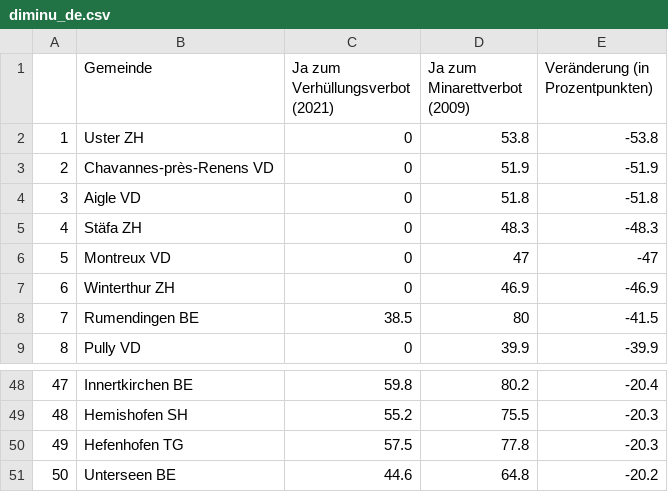
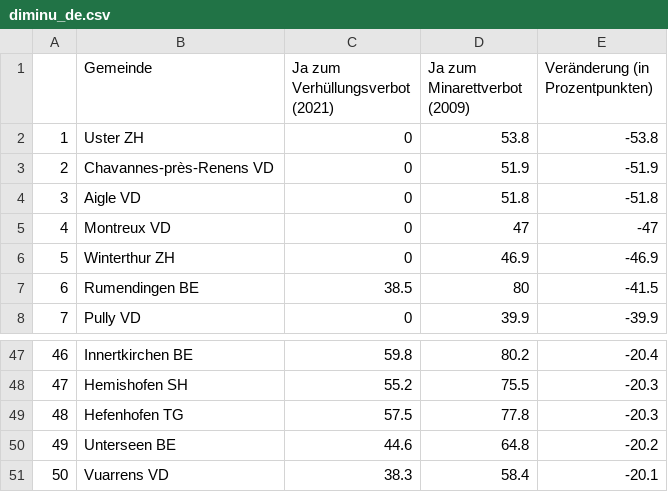
Before and after one commit to awp-finanznachrichten/lena_maerz2021, a CSV file: Tableaux/diminu_de.csv, drawn as a sheet; only a part is shown, gaps mark what is left out; removed rows and columns are numbered as before the commit, all else as after; the diff names each change by its address in the sheet, - before the commit and + after, or states it on an @@ line.

```diff
--- a/Tableaux/diminu_de.csv
+++ b/Tableaux/diminu_de.csv
-row 5: 4 | Stäfa ZH | 0 | 48.3 | -48.3
@@ column A renumbered between rows 5 and 50 @@
+row 51: 50 | Vuarrens VD | 38.3 | 58.4 | -20.1
```
Also changed, not shown: Tableaux/diminu_fr.csv, Tableaux/diminu_it.csv.
